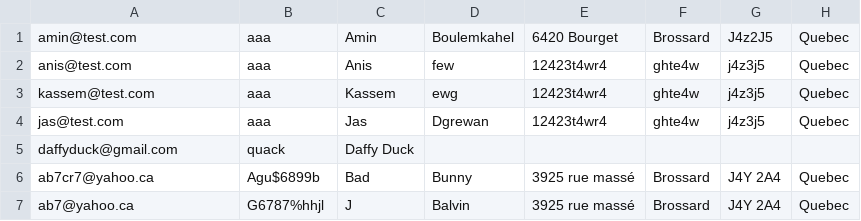
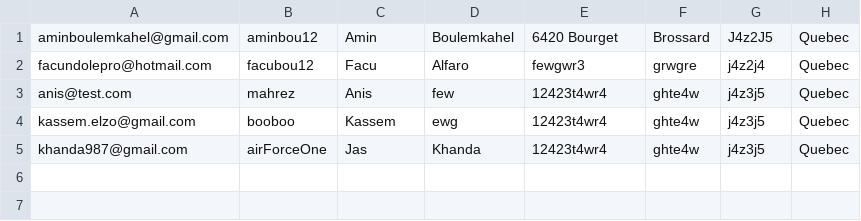
Before and after one commit to anisdzdev/grocery-store, a CSV file: backstore/database/users.csv, drawn as a sheet.

Commit message:
backstore/product-write

```diff
--- a/backstore/database/users.csv
+++ b/backstore/database/users.csv
@@ -1,7 +1,5 @@
-amin@test.com,aaa,Amin,Boulemkahel,"6420 Bourget",Brossard,J4z2J5,Quebec
-anis@test.com,aaa,Anis,few,12423t4wr4,ghte4w,j4z3j5,Quebec
-kassem@test.com,aaa,Kassem,ewg,12423t4wr4,ghte4w,j4z3j5,Quebec
-jas@test.com,aaa,Jas,Dgrewan,12423t4wr4,ghte4w,j4z3j5,Quebec
-daffyduck@gmail.com,quack,"Daffy Duck"
-ab7cr7@yahoo.ca,Agu$6899b,Bad,Bunny,3925 rue massé,Brossard,J4Y 2A4,Quebec
-ab7@yahoo.ca,G6787%hhjl,J,Balvin,3925 rue massé,Brossard,J4Y 2A4,Quebec
+aminboulemkahel@gmail.com,aminbou12,Amin,Boulemkahel,6420 Bourget,Brossard,J4z2J5,Quebec
+facundolepro@hotmail.com,facubou12,Facu,Alfaro,fewgwr3,grwgre,j4z2j4,Quebec
+anis@test.com,mahrez,Anis,few,12423t4wr4,ghte4w,j4z3j5,Quebec
+kassem.elzo@gmail.com,booboo,Kassem,ewg,12423t4wr4,ghte4w,j4z3j5,Quebec
+khanda987@gmail.com,airForceOne,Jas,Khanda,12423t4wr4,ghte4w,j4z3j5,Quebec
```
